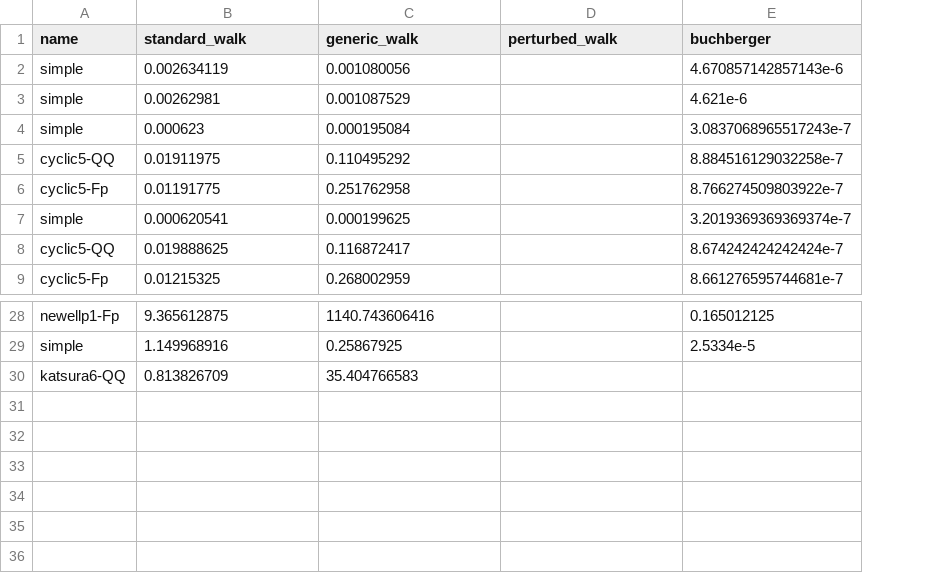
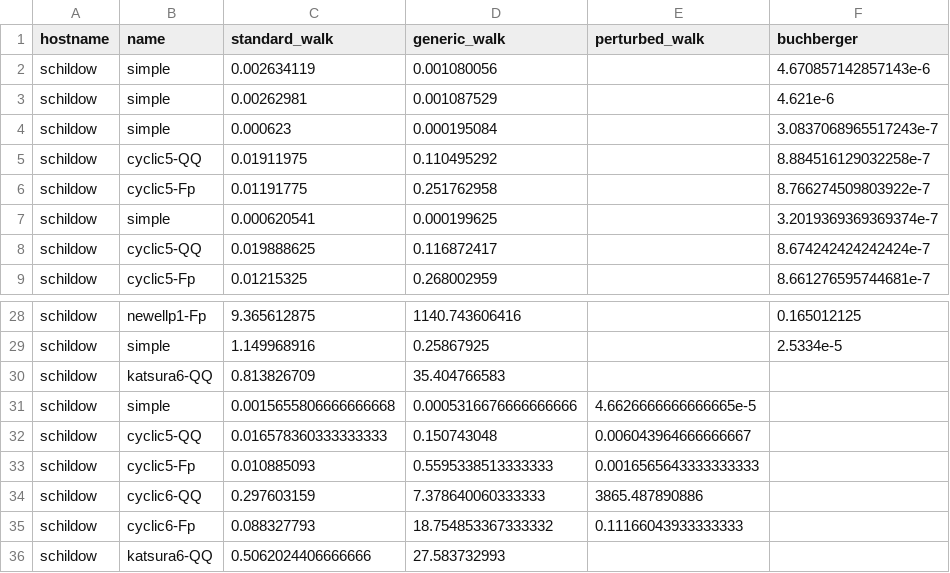
Before and after one commit to ooinaruhugh/GroebnerWalk.jl, a CSV file: benchmark/results.csv, drawn as a sheet; only a part is shown, gaps mark what is left out; the diff names each change by its address in the sheet, - before the commit and + after, or states it on an @@ line.

Commit message:
Draft for new benchmark setup

```diff
--- a/benchmark/results.csv
+++ b/benchmark/results.csv
+column A (hostname), rows 2-9: all schildow; rows 28-30: all schildow
+row 31: schildow | simple | 0.0015655806666666668 | 0.0005316676666666666 | 4.6626666666666665e-5
+row 32: schildow | cyclic5-QQ | 0.016578360333333333 | 0.150743048 | 0.006043964666666667
+row 33: schildow | cyclic5-Fp | 0.010885093 | 0.5595338513333333 | 0.0016565643333333333
+row 34: schildow | cyclic6-QQ | 0.297603159 | 7.378640060333333 | 3865.487890886
+row 35: schildow | cyclic6-Fp | 0.088327793 | 18.754853367333332 | 0.11166043933333333
+row 36: schildow | katsura6-QQ | 0.5062024406666666 | 27.583732993
```
Also changed, not shown: 2 other files.
